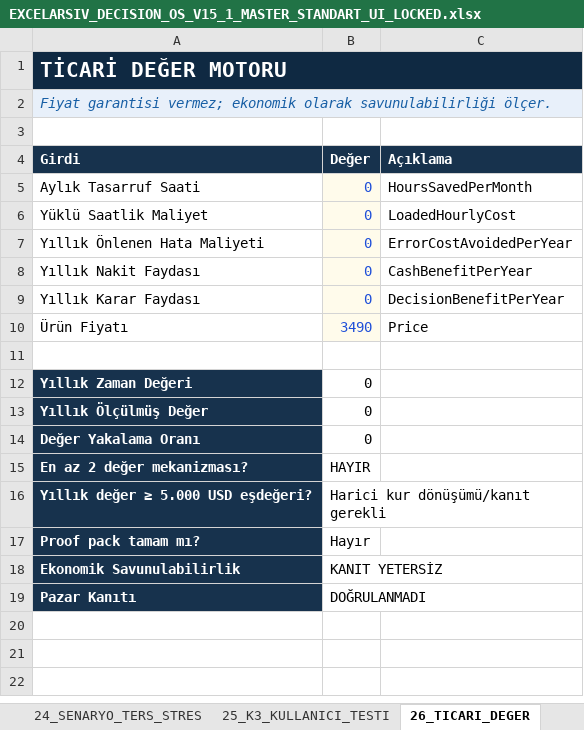
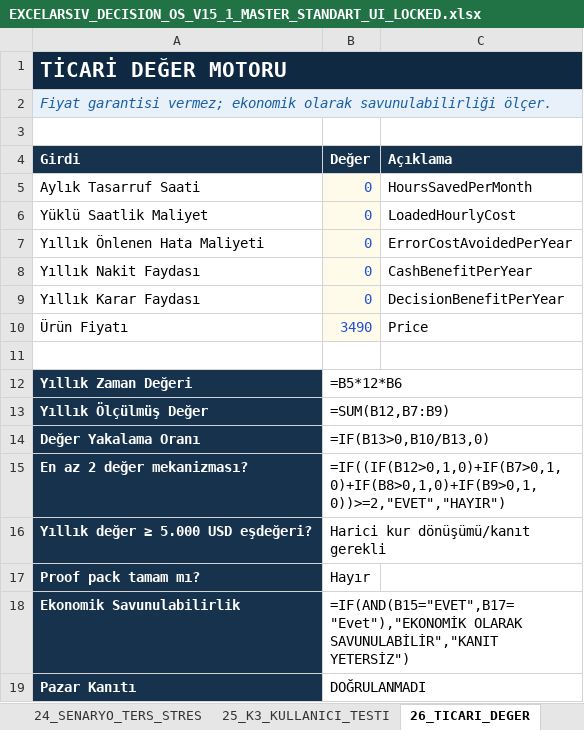
Before and after one commit to sagiarvil/excelarsiv, an Excel workbook: calisma_prorokolu/EXCELARSIV_DECISION_OS_V15_1_MASTER_STANDART_UI_LOCKED.xlsx, sheet 26_TICARI_DEGER, drawn as a sheet; values as stored, in another font and other column widths than the file's, no borders; formulas without a stored value are shown as written; the diff names each change by its address in the sheet, - before the commit and + after, or states it on an @@ line.

```diff
--- a/calisma_prorokolu/EXCELARSIV_DECISION_OS_V15_1_MASTER_STANDART_UI_LOCKED.xlsx (sheet 26_TICARI_DEGER)
+++ b/calisma_prorokolu/EXCELARSIV_DECISION_OS_V15_1_MASTER_STANDART_UI_LOCKED.xlsx (sheet 26_TICARI_DEGER)
-B1:C1 fill: #0F2942
+B1:C1 fill: none
-B2:C2 fill: #E8F0FA
+B2:C2 fill: none
-B12 (Değer): 0
+B12 (Değer): =B5*12*B6
-B13 (Değer): 0
+B13 (Değer): =SUM(B12,B7:B9)
-B14 (Değer): 0
+B14 (Değer): =IF(B13>0,B10/B13,0)
-B15 (Değer): HAYIR
+B15 (Değer): =IF((IF(B12>0,1,0)+IF(B7>0,1,0)+IF(B8>0,1,0)+IF(B9>0,1,0))>=2,"EVET","HAYIR")
-B18 (Değer): KANIT YETERSİZ
+B18 (Değer): =IF(AND(B15="EVET",B17="Evet"),"EKONOMİK OLARAK SAVUNULABİLİR","KANIT YETERSİZ")
```
Also changed, not shown: sheet 03_GORSEL_TASARIM, sheet 02_KONTROL_LISTESI, sheet 12_VARSAYIM_KAYDI, sheet 11_BAGIMLILIK_HARITASI, sheet 24_SENARYO_TERS_STRES, sheet 22_AKSIYON_PLAYBOOK, 28 more sheets, 3 other files.
